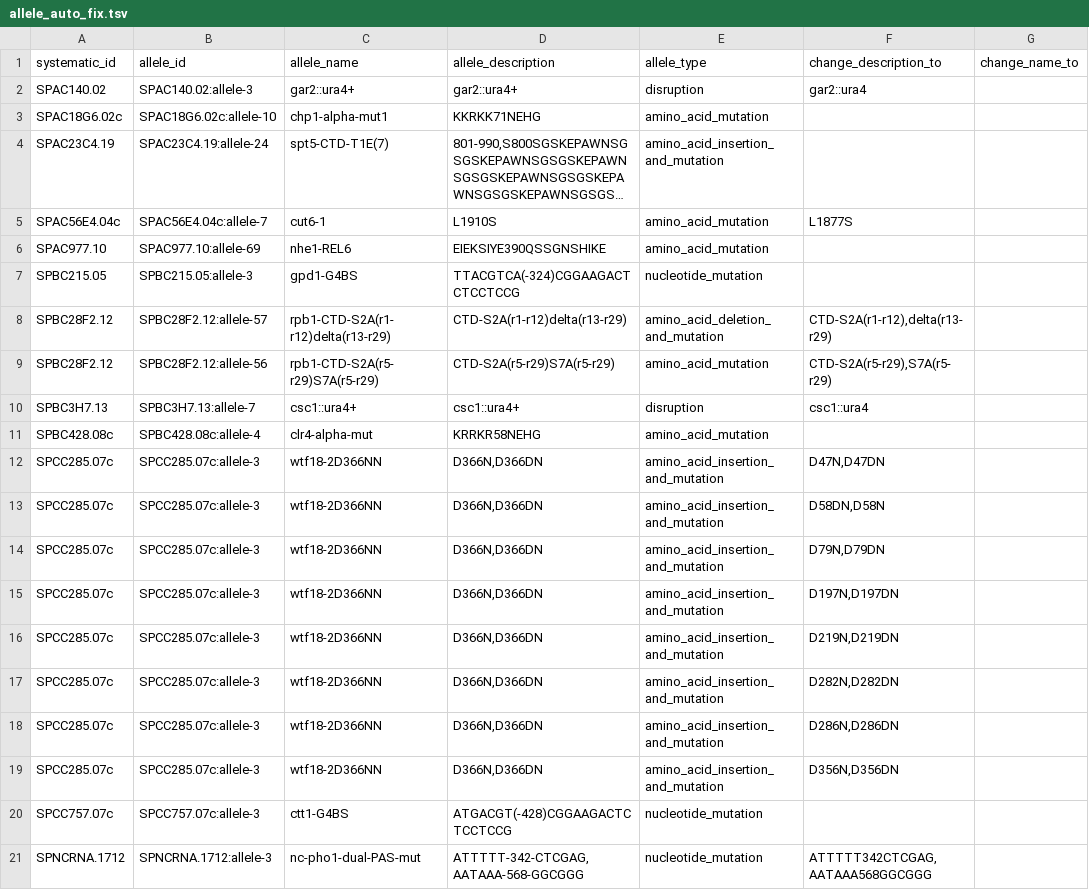
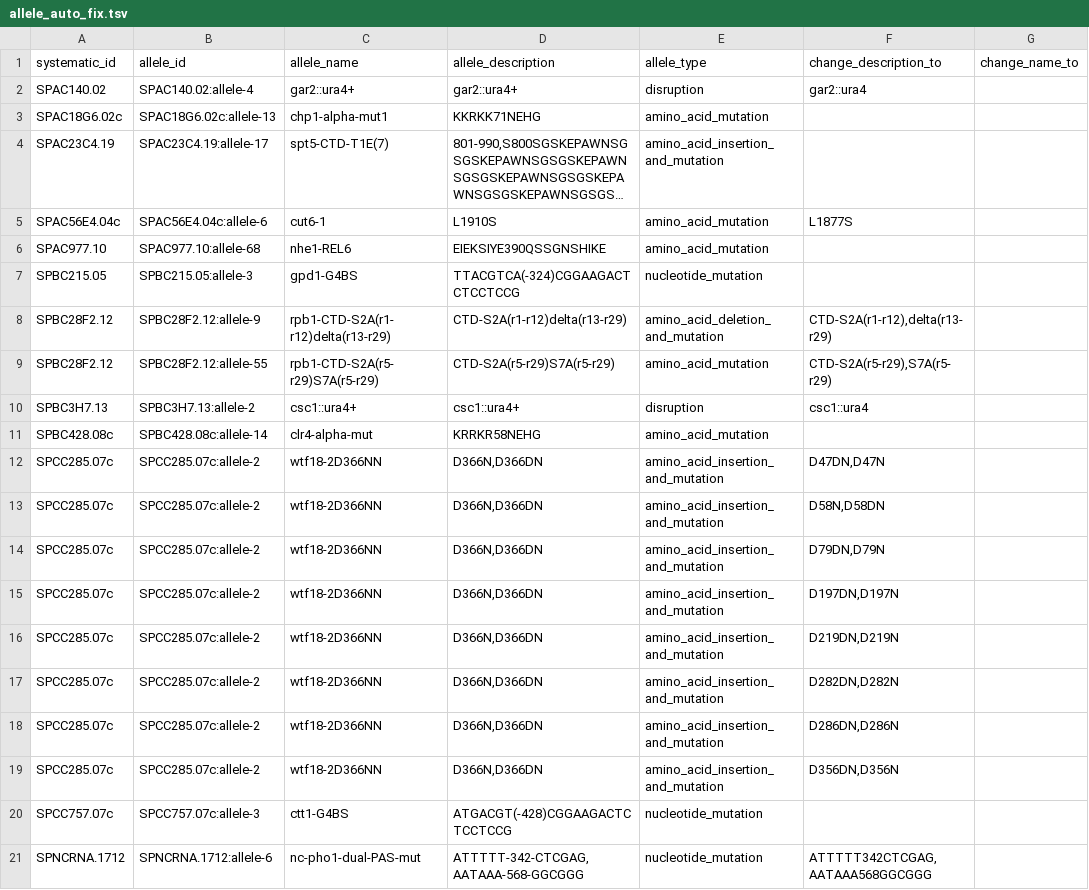
Before and after one commit to pombase/allele_qc, a TSV file: results/allele_auto_fix.tsv, drawn as a sheet; only a part is shown; long unchanged cells end in …; the diff names each change by its address in the sheet, - before the commit and + after, or states it on an @@ line.

```diff
--- a/results/allele_auto_fix.tsv
+++ b/results/allele_auto_fix.tsv
-B2 (allele_id): SPAC140.02:allele-3
+B2 (allele_id): SPAC140.02:allele-4
-B3 (allele_id): SPAC18G6.02c:allele-10
+B3 (allele_id): SPAC18G6.02c:allele-13
-B4 (allele_id): SPAC23C4.19:allele-24
+B4 (allele_id): SPAC23C4.19:allele-17
-B5 (allele_id): SPAC56E4.04c:allele-7
+B5 (allele_id): SPAC56E4.04c:allele-6
-B6 (allele_id): SPAC977.10:allele-69
+B6 (allele_id): SPAC977.10:allele-68
-B8 (allele_id): SPBC28F2.12:allele-57
+B8 (allele_id): SPBC28F2.12:allele-9
-B9 (allele_id): SPBC28F2.12:allele-56
+B9 (allele_id): SPBC28F2.12:allele-55
-B10 (allele_id): SPBC3H7.13:allele-7
+B10 (allele_id): SPBC3H7.13:allele-2
-B11 (allele_id): SPBC428.08c:allele-4
+B11 (allele_id): SPBC428.08c:allele-14
-B12:B19 (allele_id): SPCC285.07c:allele-3
+B12:B19 (allele_id): SPCC285.07c:allele-2
-F12 (change_description_to): D47N,D47DN
+F12 (change_description_to): D47DN,D47N
-F13 (change_description_to): D58DN,D58N
+F13 (change_description_to): D58N,D58DN
-F14 (change_description_to): D79N,D79DN
+F14 (change_description_to): D79DN,D79N
-F15 (change_description_to): D197N,D197DN
+F15 (change_description_to): D197DN,D197N
-F16 (change_description_to): D219N,D219DN
+F16 (change_description_to): D219DN,D219N
-F17 (change_description_to): D282N,D282DN
+F17 (change_description_to): D282DN,D282N
-F18 (change_description_to): D286N,D286DN
+F18 (change_description_to): D286DN,D286N
-F19 (change_description_to): D356N,D356DN
+F19 (change_description_to): D356DN,D356N
-B21 (allele_id): SPNCRNA.1712:allele-3
+B21 (allele_id): SPNCRNA.1712:allele-6
```
Also changed, not shown: results/allele_cannot_fix_other_errors.tsv, results/protein_modification_cannot_fix_other_errors.tsv, 4 other files.
